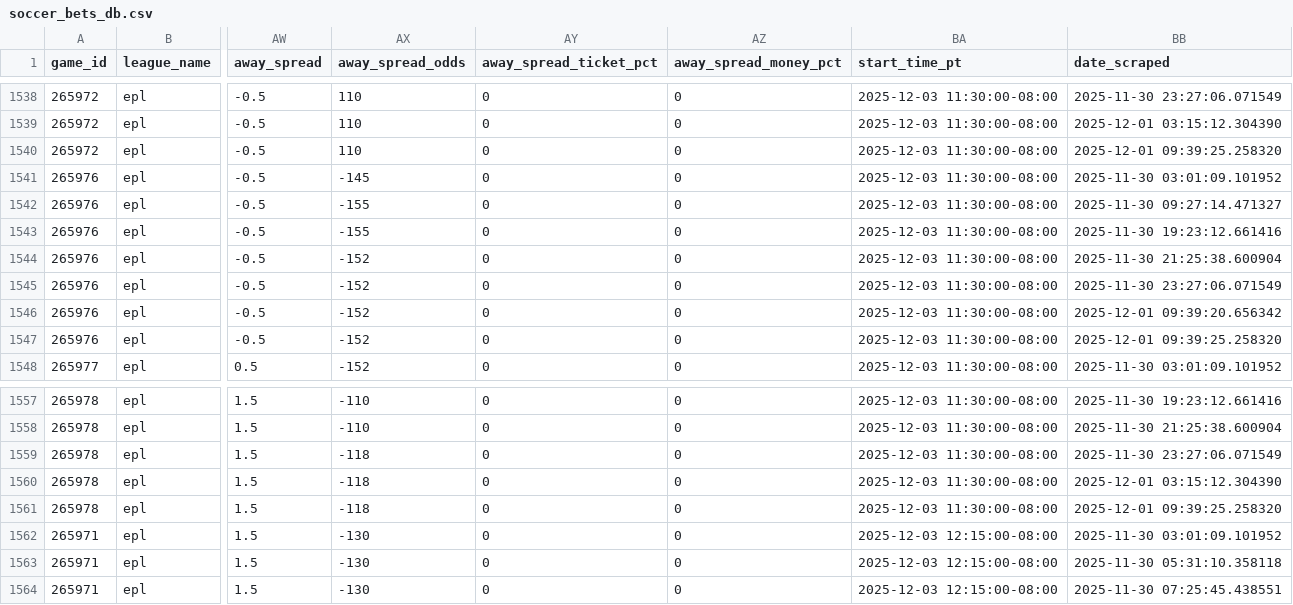
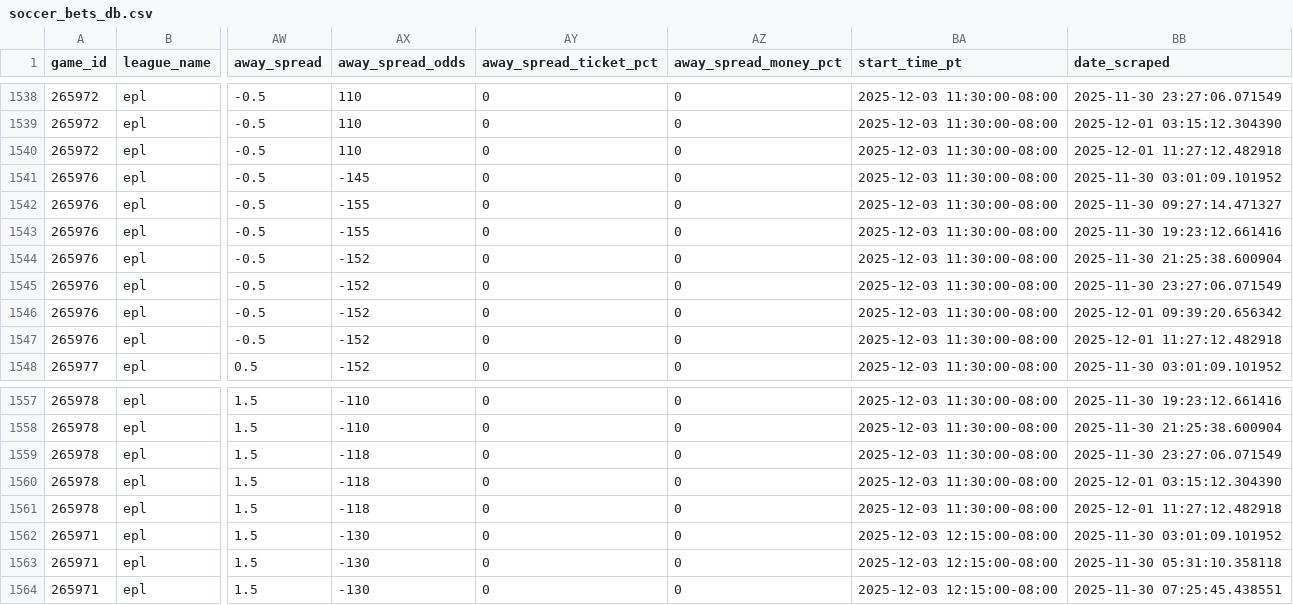
Before and after one commit to aaroncolesmith/llm_betting_model, a CSV file: data/bets_db/soccer_bets_db.csv, drawn as a sheet; only a part is shown, gaps mark what is left out; the diff covers the shown part only; the diff names each change by its address in the sheet, - before the commit and + after, or states it on an @@ line.

```diff
--- a/data/bets_db/soccer_bets_db.csv
+++ b/data/bets_db/soccer_bets_db.csv
-BB1540 (date_scraped): 2025-12-01 09:39:25.258320
+BB1540 (date_scraped): 2025-12-01 11:27:12.482918
-BB1547 (date_scraped): 2025-12-01 09:39:25.258320
+BB1547 (date_scraped): 2025-12-01 11:27:12.482918
-BB1561 (date_scraped): 2025-12-01 09:39:25.258320
+BB1561 (date_scraped): 2025-12-01 11:27:12.482918
```
Also changed, not shown: 33 edited cells elsewhere in this file, data/bets_db/nba_bets_db.csv, 13 other files.
